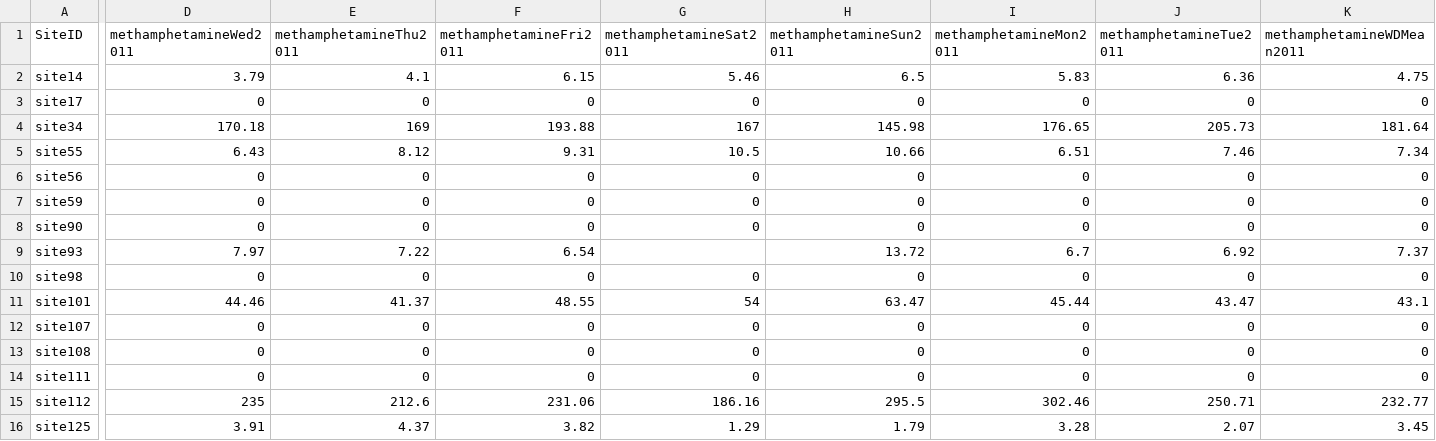
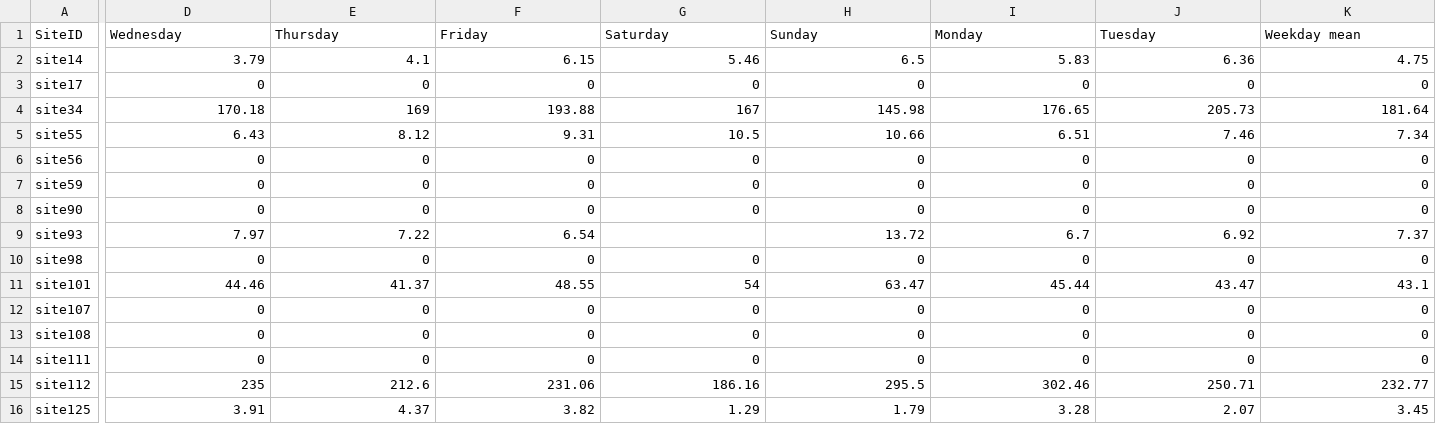
Before and after one commit to KerenN83/WBE, a CSV file: WW-data-methamphetamine-2011.csv, drawn as a sheet; only a part is shown, gaps mark what is left out; the diff covers the shown part only; the diff names each change by its address in the sheet, - before the commit and + after, or states it on an @@ line.

Commit message:
Add files via upload

```diff
--- a/WW-data-methamphetamine-2011.csv
+++ b/WW-data-methamphetamine-2011.csv
-D1: methamphetamineWed2011
+D1: Wednesday
-E1: methamphetamineThu2011
+E1: Thursday
-F1: methamphetamineFri2011
+F1: Friday
-G1: methamphetamineSat2011
+G1: Saturday
-H1: methamphetamineSun2011
+H1: Sunday
-I1: methamphetamineMon2011
+I1: Monday
-J1: methamphetamineTue2011
+J1: Tuesday
-K1: methamphetamineWDMean2011
+K1: Weekday mean
```
Also changed, not shown: 2 edited cells elsewhere in this file.
